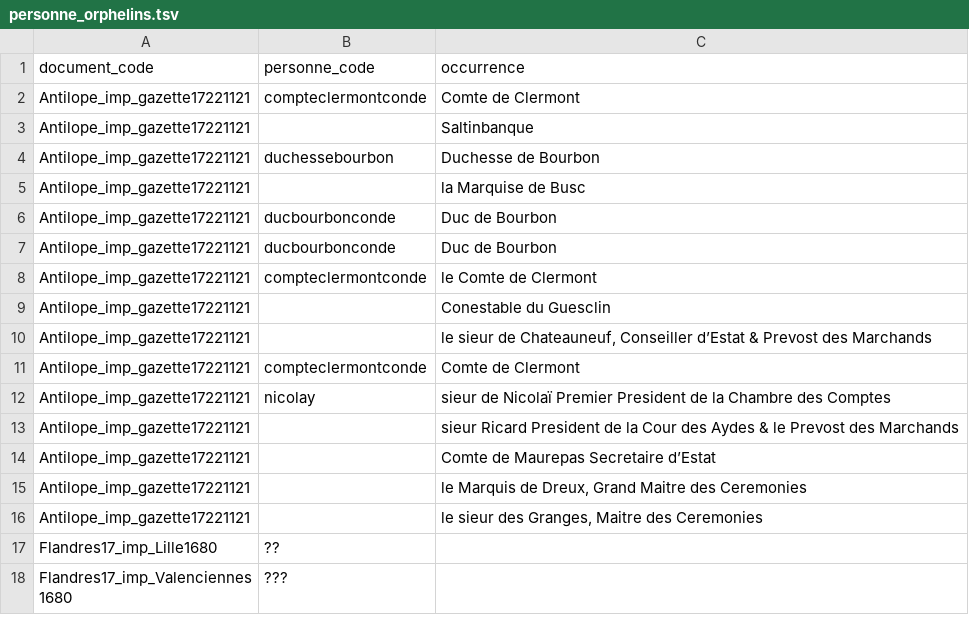
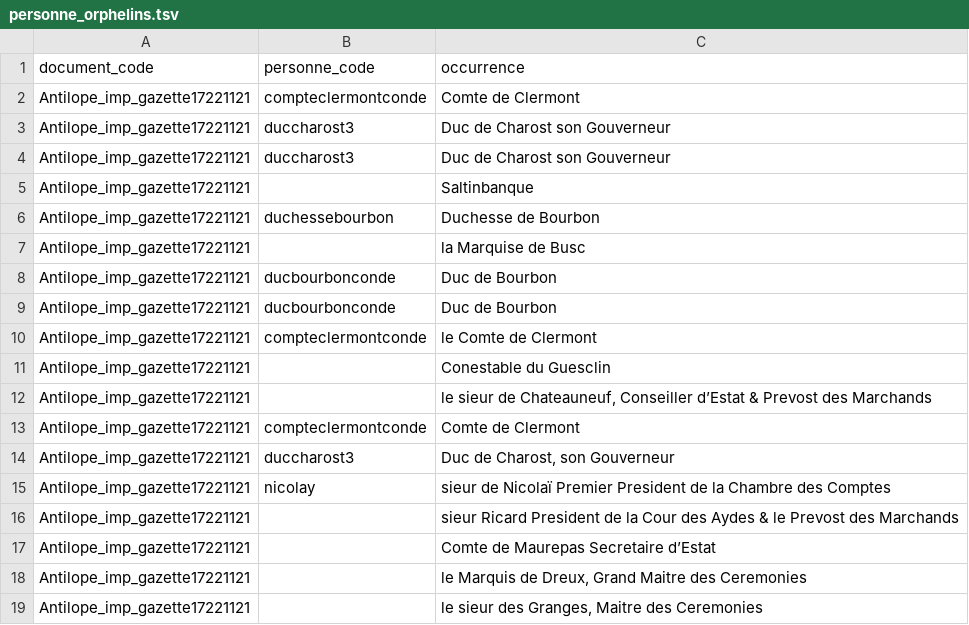
Before and after one commit to fetes17/merveilles17, a TSV file: site/data/personne_orphelins.tsv, drawn as a sheet; only a part is shown; the shorter side is filled out with more unchanged rows.

```diff
--- a/site/data/personne_orphelins.tsv
+++ b/site/data/personne_orphelins.tsv
@@ -2,2 +2,4 @@ document_code	personne_code	occurrence
 Antilope_imp_gazette17221121	compteclermontconde	Comte de Clermont
+Antilope_imp_gazette17221121	duccharost3	Duc de Charost son Gouverneur
+Antilope_imp_gazette17221121	duccharost3	Duc de Charost son Gouverneur
 Antilope_imp_gazette17221121		Saltinbanque
@@ -11,2 +13,3 @@ Antilope_imp_gazette17221121		le sieur de Chateauneuf, Conseiller d’Estat & Pr
 Antilope_imp_gazette17221121	compteclermontconde	Comte de Clermont
+Antilope_imp_gazette17221121	duccharost3	Duc de Charost, son Gouverneur
 Antilope_imp_gazette17221121	nicolay	sieur de Nicolaï Premier President de la Chambre des Comptes
```
Also changed, not shown: 4 other files.
